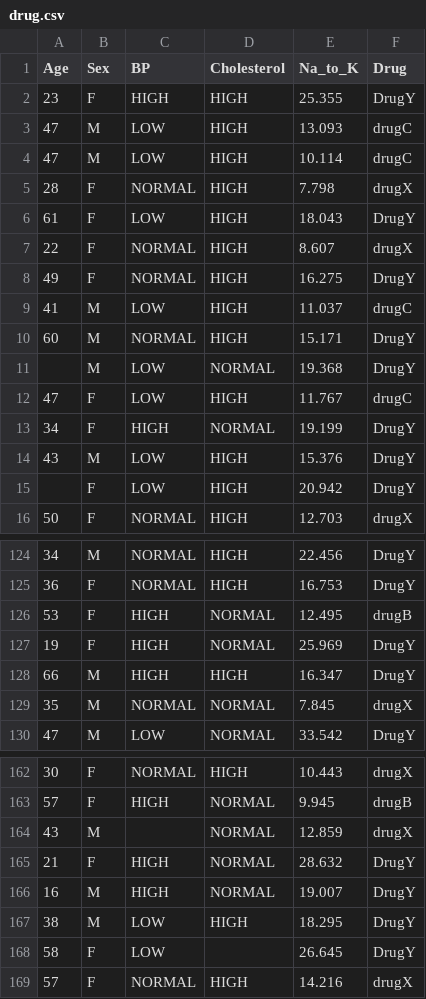
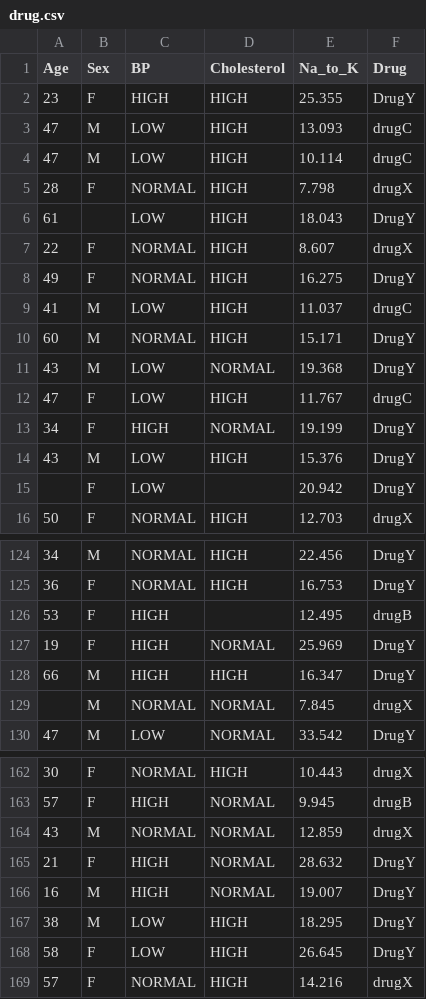
Before and after one commit to ibrahimalanshor/dataset, a CSV file: drug.csv, drawn as a sheet; only a part is shown, gaps mark what is left out; the diff covers the shown part only.

```diff
--- a/drug.csv
+++ b/drug.csv
@@ -5,3 +5,3 @@ Age,Sex,BP,Cholesterol,Na_to_K,Drug
 28,F,NORMAL,HIGH,7.798,drugX
-61,F,LOW,HIGH,18.043,DrugY
+61,,LOW,HIGH,18.043,DrugY
 22,F,NORMAL,HIGH,8.607,drugX
@@ -10,3 +10,3 @@ Age,Sex,BP,Cholesterol,Na_to_K,Drug
 60,M,NORMAL,HIGH,15.171,DrugY
-,M,LOW,NORMAL,19.368,DrugY
+43,M,LOW,NORMAL,19.368,DrugY
 47,F,LOW,HIGH,11.767,drugC
@@ -14,3 +14,3 @@ Age,Sex,BP,Cholesterol,Na_to_K,Drug
 43,M,LOW,HIGH,15.376,DrugY
-,F,LOW,HIGH,20.942,DrugY
+,F,LOW,,20.942,DrugY
 50,F,NORMAL,HIGH,12.703,drugX
@@ -125,6 +125,6 @@ Age,Sex,BP,Cholesterol,Na_to_K,Drug
 36,F,NORMAL,HIGH,16.753,DrugY
-53,F,HIGH,NORMAL,12.495,drugB
+53,F,HIGH,,12.495,drugB
 19,F,HIGH,NORMAL,25.969,DrugY
 66,M,HIGH,HIGH,16.347,DrugY
-35,M,NORMAL,NORMAL,7.845,drugX
+,M,NORMAL,NORMAL,7.845,drugX
 47,M,LOW,NORMAL,33.542,DrugY
@@ -163,3 +163,3 @@ Age,Sex,BP,Cholesterol,Na_to_K,Drug
 57,F,HIGH,NORMAL,9.945,drugB
-43,M,,NORMAL,12.859,drugX
+43,M,NORMAL,NORMAL,12.859,drugX
 21,F,HIGH,NORMAL,28.632,DrugY
@@ -167,3 +167,3 @@ Age,Sex,BP,Cholesterol,Na_to_K,Drug
 38,M,LOW,HIGH,18.295,DrugY
-58,F,LOW,,26.645,DrugY
+58,F,LOW,HIGH,26.645,DrugY
 57,F,NORMAL,HIGH,14.216,drugX
```
Also changed, not shown: 14 edited cells elsewhere in this file.
